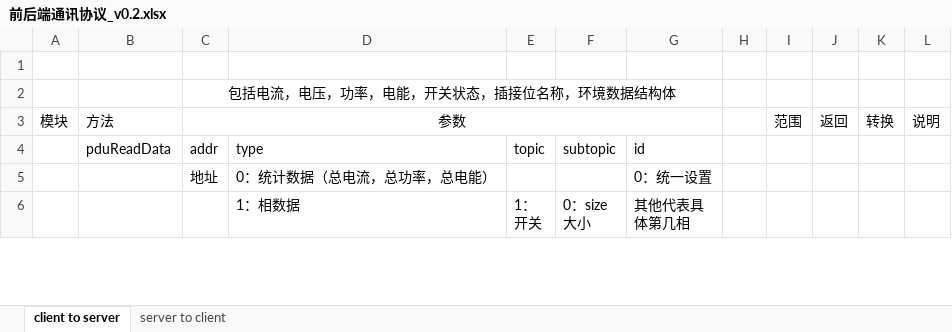
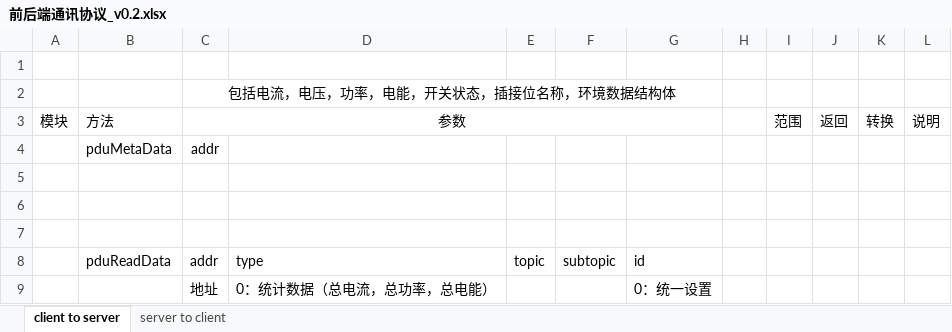
Before and after one commit to ChinaClever/MPro-App, an Excel workbook: doc/协议/前后端通讯协议_v0.2.xlsx, sheet client to server, drawn as a sheet; only a part is shown; the shorter side is filled out with more unchanged rows; values as stored, in another font and other column widths than the file's, no borders; the diff names each change by its address in the sheet, - before the commit and + after, or states it on an @@ line.

```diff
--- a/doc/协议/前后端通讯协议_v0.2.xlsx (sheet client to server)
+++ b/doc/协议/前后端通讯协议_v0.2.xlsx (sheet client to server)
+row 4:  | pduMetaData | addr
+row 5: (empty)
+row 6: (empty)
+row 7: (empty)
```
Also changed, not shown: 17 other files.
